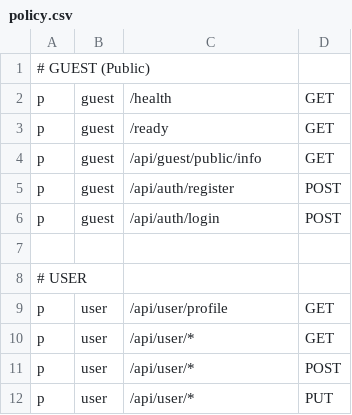
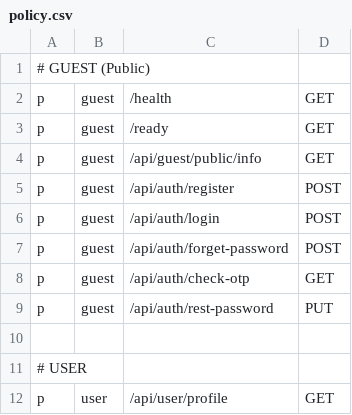
Before and after one commit to ZebdaYacine/Go-Guard, a CSV file: api/security/rbac/policy.csv, drawn as a sheet; only a part is shown; the shorter side is filled out with more unchanged rows.

Commit message:
auth service done

```diff
--- a/api/security/rbac/policy.csv
+++ b/api/security/rbac/policy.csv
@@ -6,2 +6,5 @@ p, guest, /api/auth/register, POST
 p, guest, /api/auth/login, POST
+p, guest, /api/auth/forget-password, POST
+p, guest, /api/auth/check-otp, GET
+p, guest, /api/auth/rest-password, PUT
 
```
Also changed, not shown: 18 other files.
